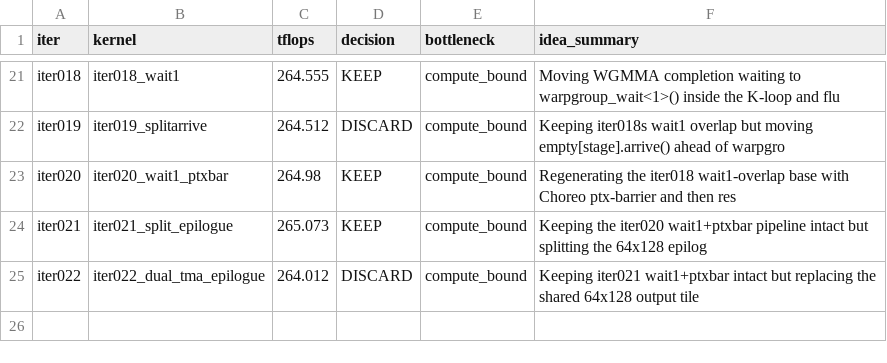
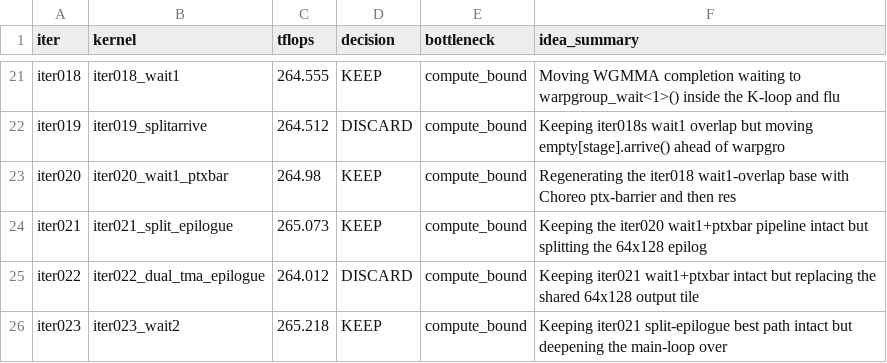
Before and after one commit to codes1gn/croqtile-tuner, a TSV file: tuning/sm90_NVIDIA_H800_PCIe/croqtile/logs/matmul_f16fp32_2048x16384x2048/gpt-5/results.tsv, drawn as a sheet; only a part is shown, gaps mark what is left out.

Commit message:
tune(croqtile): matmul f16fp32 2048x16384x2048 - store iter023 265.218 TFLOPS

```diff
--- a/tuning/sm90_NVIDIA_H800_PCIe/croqtile/logs/matmul_f16fp32_2048x16384x2048/gpt-5/results.tsv
+++ b/tuning/sm90_NVIDIA_H800_PCIe/croqtile/logs/matmul_f16fp32_2048x16384x2048/gpt-5/results.tsv
@@ -25 +25,2 @@ iter021	iter021_split_epilogue	265.073	KEEP	compute_bound	Keeping the iter020 wa
 iter022	iter022_dual_tma_epilogue	264.012	DISCARD	compute_bound	Keeping iter021 wait1+ptxbar intact but replacing the shared 64x128 output tile
+iter023	iter023_wait2	265.218	KEEP	compute_bound	Keeping iter021 split-epilogue best path intact but deepening the main-loop over
```
Also changed, not shown: 1 other file.
